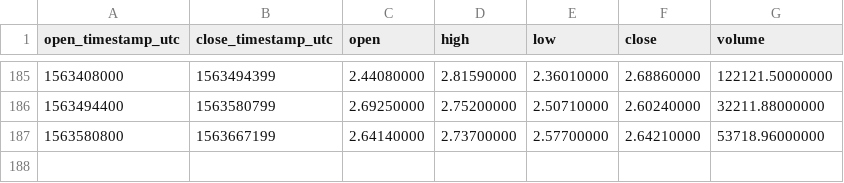
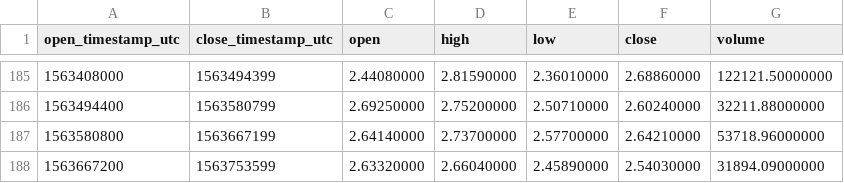
Before and after one commit to cryptobigbro/binance-LINKPAX, a CSV file: binance-LINKPAX-1d.csv, drawn as a sheet; only a part is shown, gaps mark what is left out.

```diff
--- a/binance-LINKPAX-1d.csv
+++ b/binance-LINKPAX-1d.csv
@@ -187 +187,2 @@ open_timestamp_utc,close_timestamp_utc,open,high,low,close,volume
 1563580800,1563667199,2.64140000,2.73700000,2.57700000,2.64210000,53718.96000000
+1563667200,1563753599,2.63320000,2.66040000,2.45890000,2.54030000,31894.09000000
```
Also changed, not shown: binance-LINKPAX-1h.csv.
